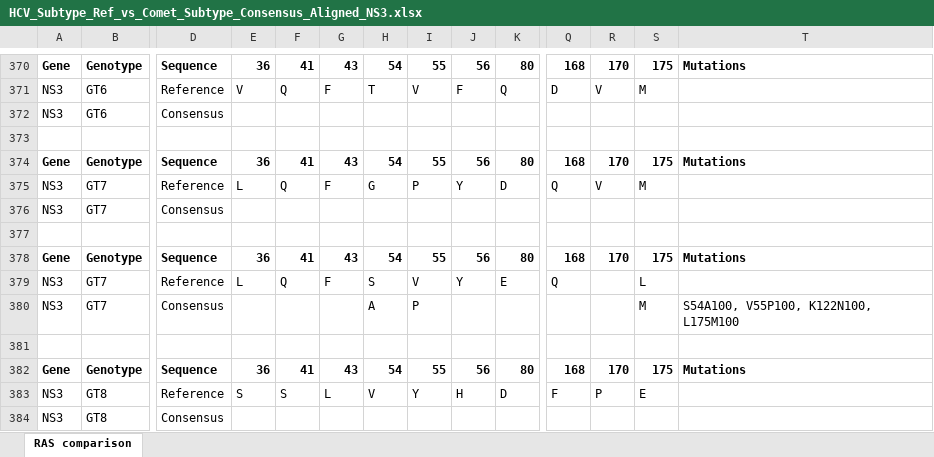
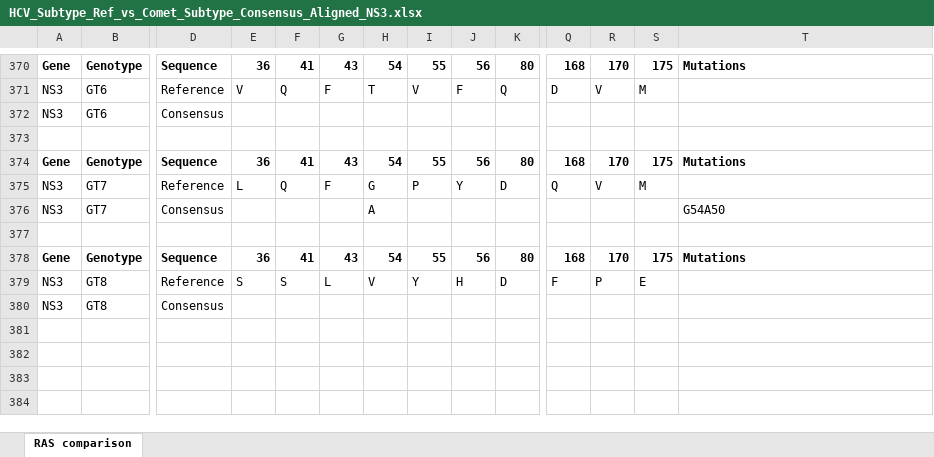
Before and after one commit to hivdb/HCV-GenBank-Skills, an Excel workbook: Reference_seqs/HCV_Subtype_Ref_vs_Comet_Subtype_Consensus_Aligned_NS3.xlsx, sheet RAS comparison, drawn as a sheet; only a part is shown, gaps mark what is left out; values as stored, in another font and other column widths than the file's, no borders; rows hold the shown columns only; the diff names each change by its address in the sheet, - before the commit and + after, or states it on an @@ line.

Commit message:
Refresh COMET subtype consensus comparisons

```diff
--- a/Reference_seqs/HCV_Subtype_Ref_vs_Comet_Subtype_Consensus_Aligned_NS3.xlsx (sheet RAS comparison)
+++ b/Reference_seqs/HCV_Subtype_Ref_vs_Comet_Subtype_Consensus_Aligned_NS3.xlsx (sheet RAS comparison)
-H376: (empty)
+H376: A
-T376: (empty)
+T376: G54A50
-row 377: (empty)
-row 378: Gene | Genotype | Sequence | 36 | 41 | 43 | 54 | 55 | 56 | 80 | 168 | 170 | 175 | Mutations
-row 379: NS3 | GT7 | Reference | L | Q | F | S | V | Y | E | Q |  | L
-row 380: NS3 | GT7 | Consensus |  |  |  | A | P |  |  |  |  | M | S54A100, V55P100, K122N100, L175M100
```
Also changed, not shown: Reference_seqs/HCV_GT_Ref_vs_Comet_GT_Consensus_Differences_NS3.xlsx, Reference_seqs/HCV_GT_Ref_vs_Comet_GT_Consensus_Differences_NS5A_NTD.xlsx, 8 other files.
